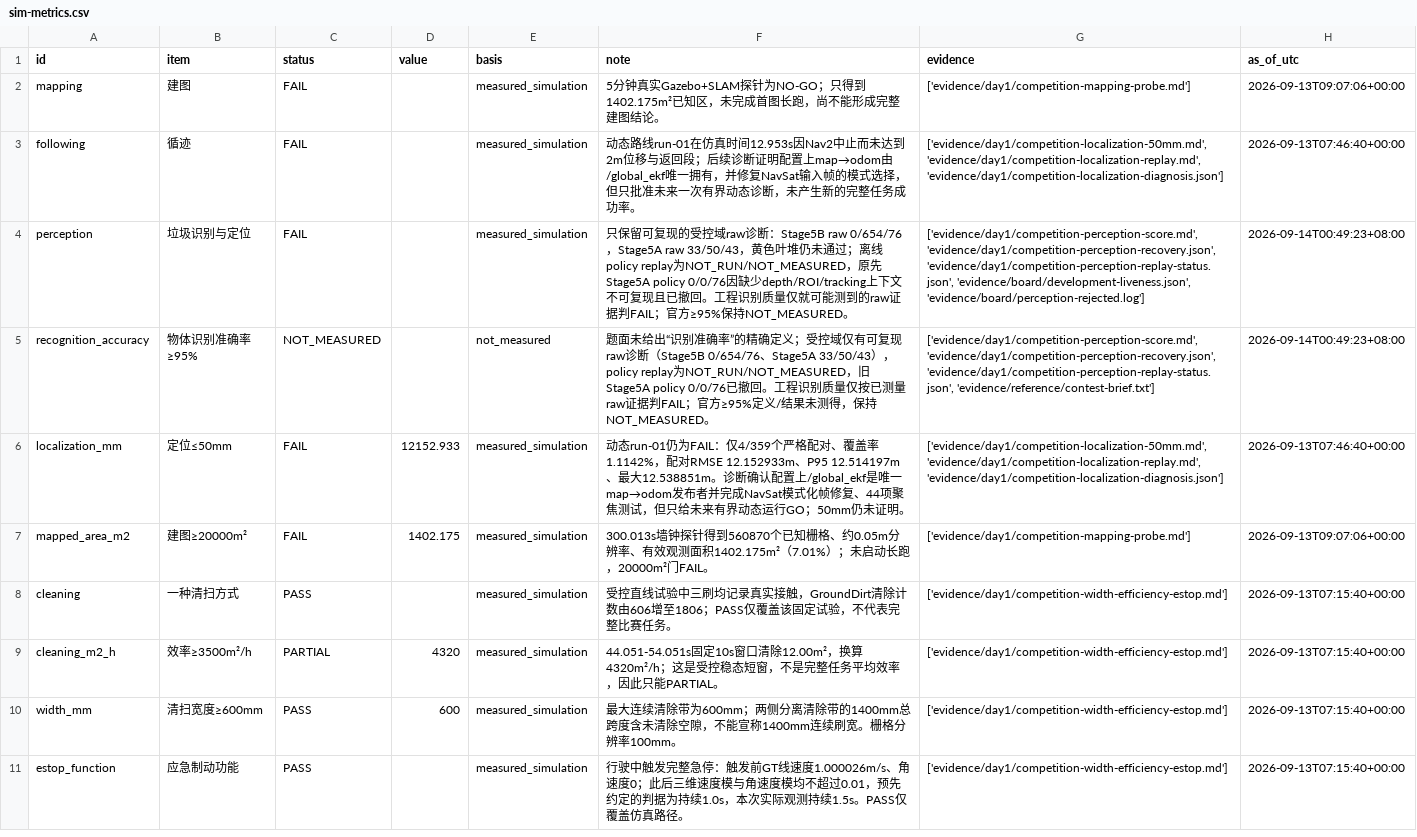
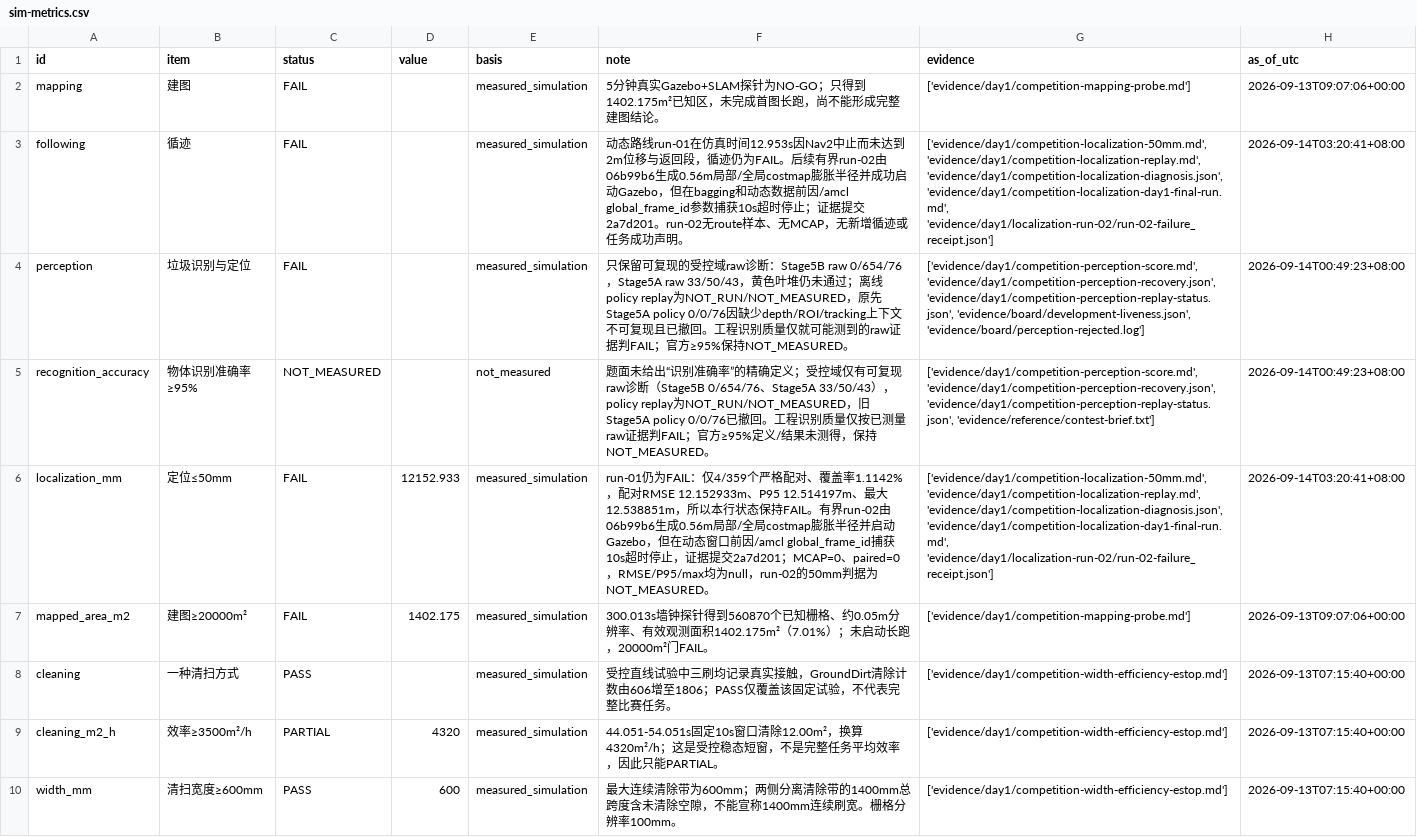
Before and after one commit to zhexuexiaotudou/TZcup, a CSV file: submission-package/metrics/sim-metrics.csv, drawn as a sheet; only a part is shown; the shorter side is filled out with more unchanged rows; the diff names each change by its address in the sheet, - before the commit and + after, or states it on an @@ line.

```diff
--- a/submission-package/metrics/sim-metrics.csv
+++ b/submission-package/metrics/sim-metrics.csv
-F3 (note): …与返回段；后续诊断证明配置上map→odom由/global_ekf唯一拥有，并修复NavSat输入帧的模式选择，但只批准未来一次有界动态诊断，未产生新的完整任务成功率。
+F3 (note): …与返回段，循迹仍为FAIL。后续有界run-02由06b99b6生成0.56m局部/全局costmap膨胀半径并成功启动Gazebo，但在bagging和动态数据前因/amcl global_frame_id参数捕获10s超时停止；证据提交2a7d201。run-02无route样本、无MCAP，无新增循迹或任务成功声明。
-G3 (evidence): ['evidence/day1/competition-localization-50mm.md', 'evidence/day1/competition-localization-replay.md', 'evidence/day1/competition-localization-diagnosis.json']
+G3 (evidence): ['evidence/day1/competition-localization-50mm.md', 'evidence/day1/competition-localization-replay.md', 'evidence/day1/competition-localization-diagnosis.json', 'evidence/day1/competition-localization-day1-final-run.md', 'evidence/day1/localization-run-02/run-02-failure_receipt.json']
-H3 (as_of_utc): 2026-09-13T07:46:40+00:00
+H3 (as_of_utc): 2026-09-14T03:20:41+08:00
-F6 (note): 动态run-01仍为FAIL：仅4/359个严格配对、覆盖率1.1142%，配对RMSE 12.152933m、P95 12.514197m、最大12.538851m。诊断确认配置上/global_ekf是唯一map→odom发布者并完成NavSat模式化帧修复、44项聚焦测试，但只给未来有界动态运行GO；50mm仍未证明。
+F6 (note): run-01仍为FAIL：仅4/359个严格配对、覆盖率1.1142%，配对RMSE 12.152933m、P95 12.514197m、最大12.538851m，所以本行状态保持FAIL。有界run-02由06b99b6生成0.56m局部/全局costmap膨胀半径并启动Gazebo，但在动态窗口前因/amcl global_frame_id捕获10s超时停止，证据提交2a7d201；MCAP=0、paired=0，RMSE/P95/max均为null，run-02的50mm判据为NOT_MEASURED。
-G6 (evidence): ['evidence/day1/competition-localization-50mm.md', 'evidence/day1/competition-localization-replay.md', 'evidence/day1/competition-localization-diagnosis.json']
+G6 (evidence): ['evidence/day1/competition-localization-50mm.md', 'evidence/day1/competition-localization-replay.md', 'evidence/day1/competition-localization-diagnosis.json', 'evidence/day1/competition-localization-day1-final-run.md', 'evidence/day1/localization-run-02/run-02-failure_receipt.json']
-H6 (as_of_utc): 2026-09-13T07:46:40+00:00
+H6 (as_of_utc): 2026-09-14T03:20:41+08:00
```
Also changed, not shown: 17 other files.
